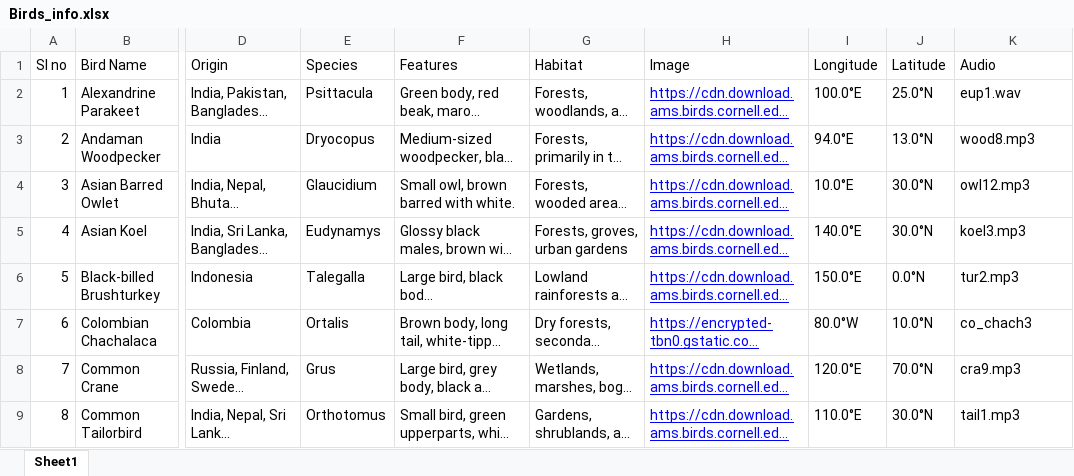
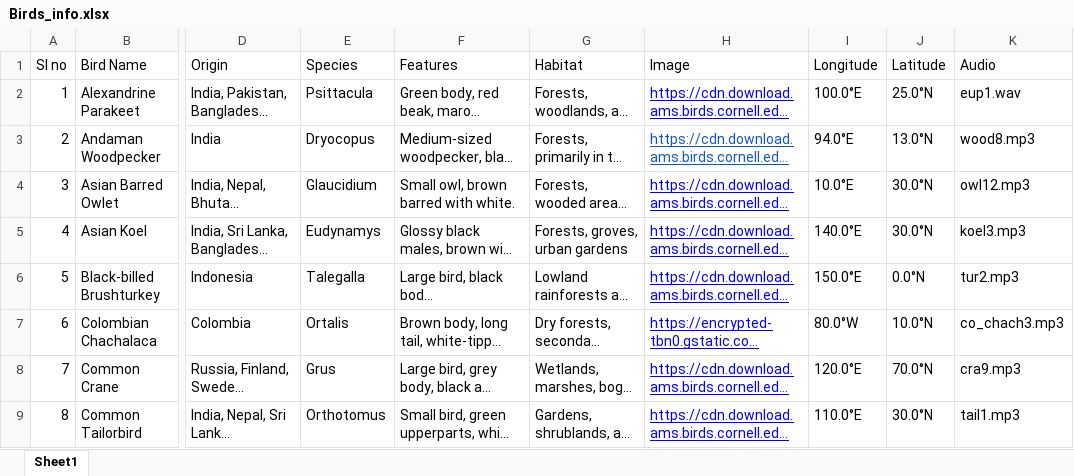
Before and after one commit to EeshaneeAJ/Avian-Calls, an Excel workbook: Birds_info.xlsx, sheet Sheet1, drawn as a sheet; only a part is shown, gaps mark what is left out; long unchanged cells end in …; values as stored, in another font and other column widths than the file's, no borders; the diff names each change by its address in the sheet, - before the commit and + after, or states it on an @@ line.

```diff
--- a/Birds_info.xlsx (sheet Sheet1)
+++ b/Birds_info.xlsx (sheet Sheet1)
-H3 text colour: #0000FF
+H3 text colour: #1155CC
-K7 (Audio): co_chach3
+K7 (Audio): co_chach3.mp3
```
Also changed, not shown: 11 other files.
